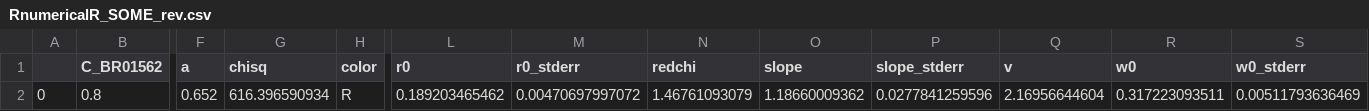
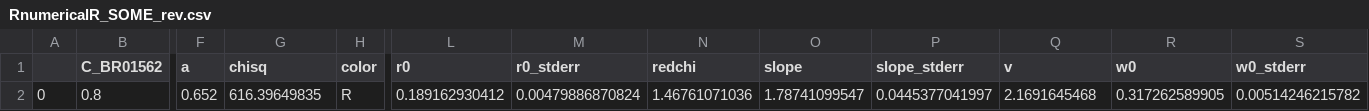
Before and after one commit to hstrey/FCS-fitting, a CSV file: data/dilutions/SOME/RnumericalR_SOME_rev.csv, drawn as a sheet; only a part is shown, gaps mark what is left out; the diff names each change by its address in the sheet, - before the commit and + after, or states it on an @@ line.

```diff
--- a/data/dilutions/SOME/RnumericalR_SOME_rev.csv
+++ b/data/dilutions/SOME/RnumericalR_SOME_rev.csv
-G2 (chisq): 616.396590934
+G2 (chisq): 616.39649835
-L2 (r0): 0.189203465462
+L2 (r0): 0.189162930412
-M2 (r0_stderr): 0.00470697997072
+M2 (r0_stderr): 0.00479886870824
-N2 (redchi): 1.46761093079
+N2 (redchi): 1.46761071036
-O2 (slope): 1.18660009362
+O2 (slope): 1.78741099547
-P2 (slope_stderr): 0.0277841259596
+P2 (slope_stderr): 0.0445377041997
-Q2 (v): 2.16956644604
+Q2 (v): 2.1691645468
-R2 (w0): 0.317223093511
+R2 (w0): 0.317262589905
-S2 (w0_stderr): 0.00511793636469
+S2 (w0_stderr): 0.00514246215782
```
Also changed, not shown: data/dilutions/SOME/Bgaussian_SOME.csv, data/dilutions/SOME/BnumericalRTriplet_SOME_rev.csv, 20 other files.
